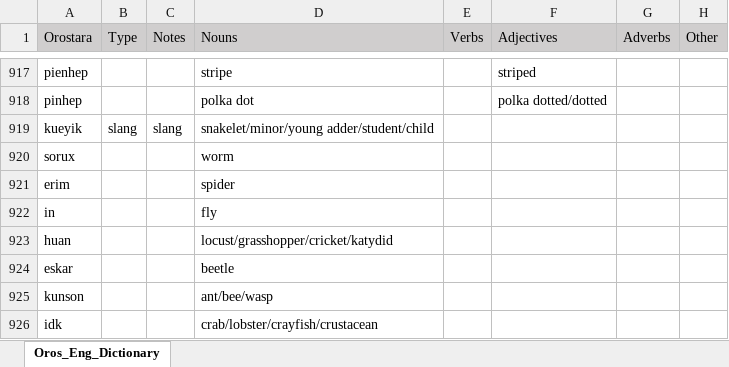
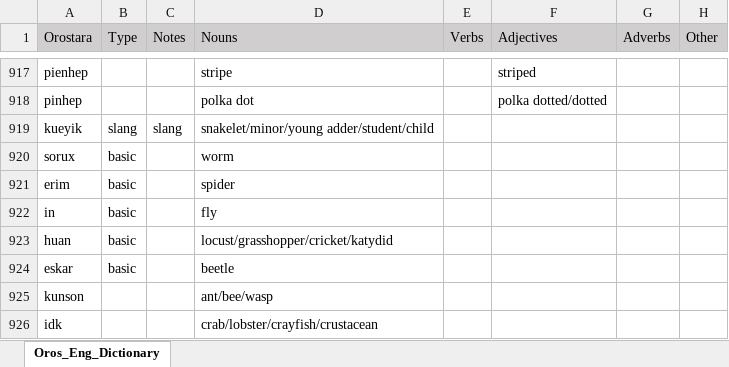
Before and after one commit to brushscape/Orostara-Dictionary, an Excel workbook: files/Oros_Eng_Dictionary.xlsx, sheet Oros_Eng_Dictionary, drawn as a sheet; only a part is shown, gaps mark what is left out; values as stored, in another font and other column widths than the file's, no borders; table styles not drawn; the diff names each change by its address in the sheet, - before the commit and + after, or states it on an @@ line.

```diff
--- a/files/Oros_Eng_Dictionary.xlsx (sheet Oros_Eng_Dictionary)
+++ b/files/Oros_Eng_Dictionary.xlsx (sheet Oros_Eng_Dictionary)
-B920:B924 (Type): (empty)
+B920:B924 (Type): basic
```
Also changed, not shown: 1 other file.
